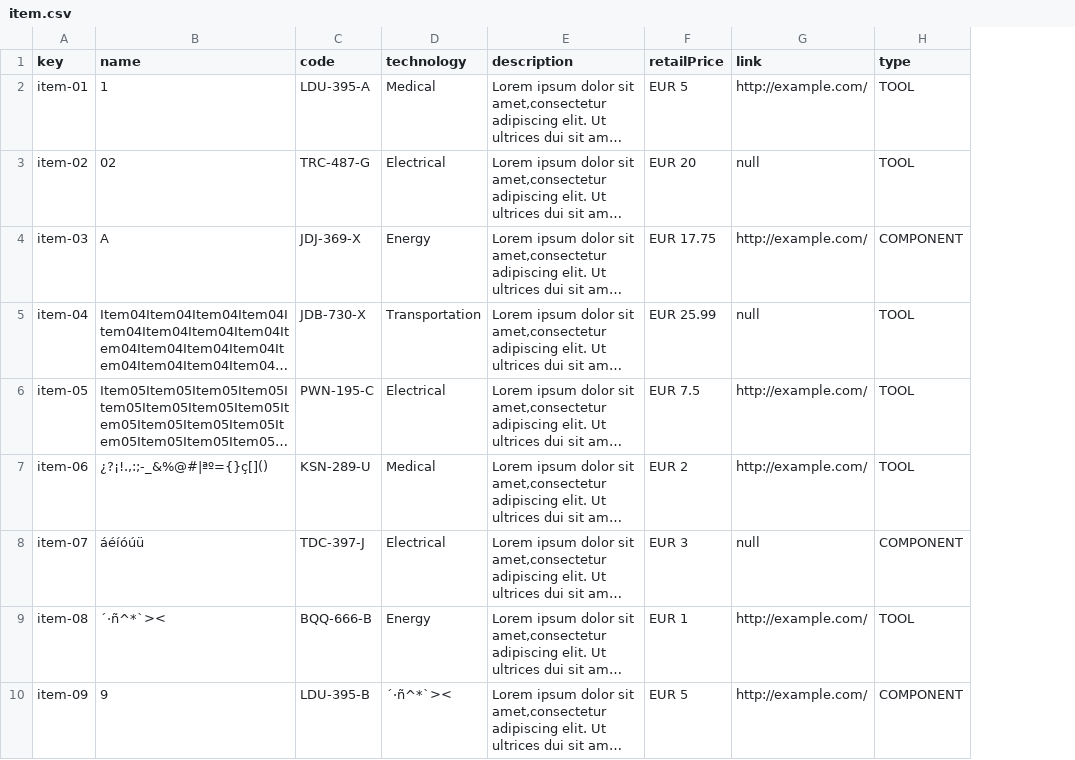
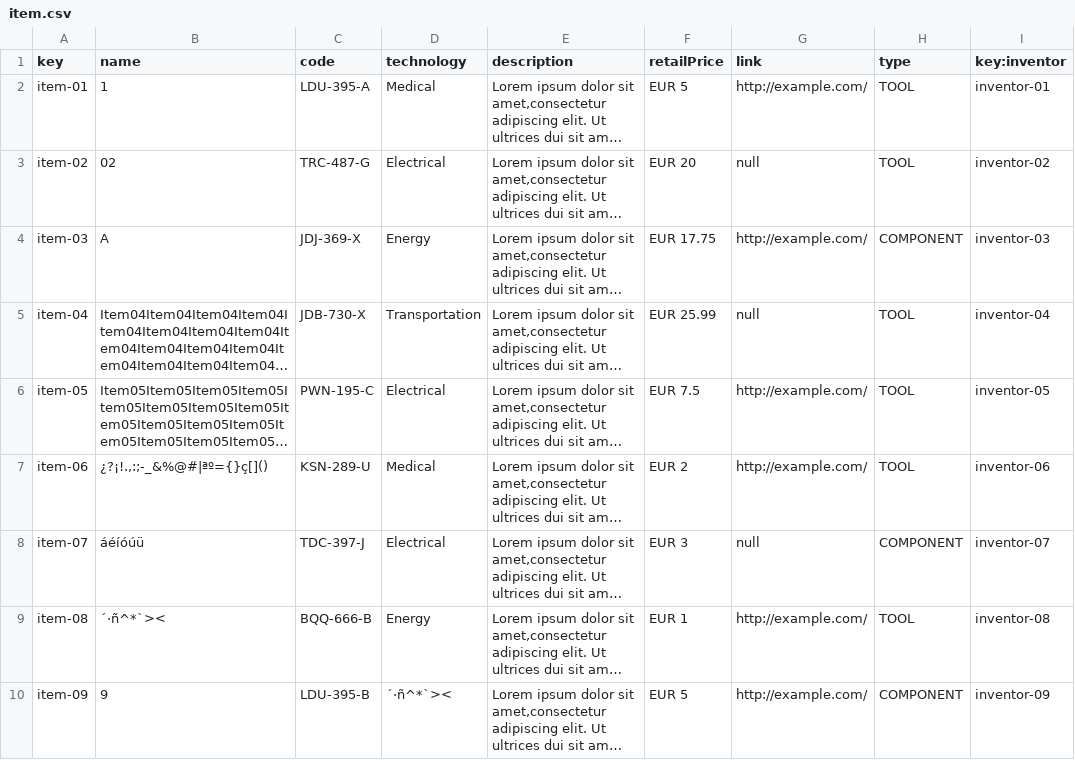
Before and after one commit to marsamber/Acme-One, a CSV file: src/main/webapp/WEB-INF/resources/sample-data/item.csv, drawn as a sheet; only a part is shown; long unchanged cells end in …; the diff names each change by its address in the sheet, - before the commit and + after, or states it on an @@ line.

```diff
--- a/src/main/webapp/WEB-INF/resources/sample-data/item.csv
+++ b/src/main/webapp/WEB-INF/resources/sample-data/item.csv
+column I (key:inventor), rows 2-10: inventor-01 | inventor-02 | inventor-03 | inventor-04 | inventor-05 | inventor-06 | inventor-07 | inventor-08 | inventor-09
```
Also changed, not shown: 17 other files.
